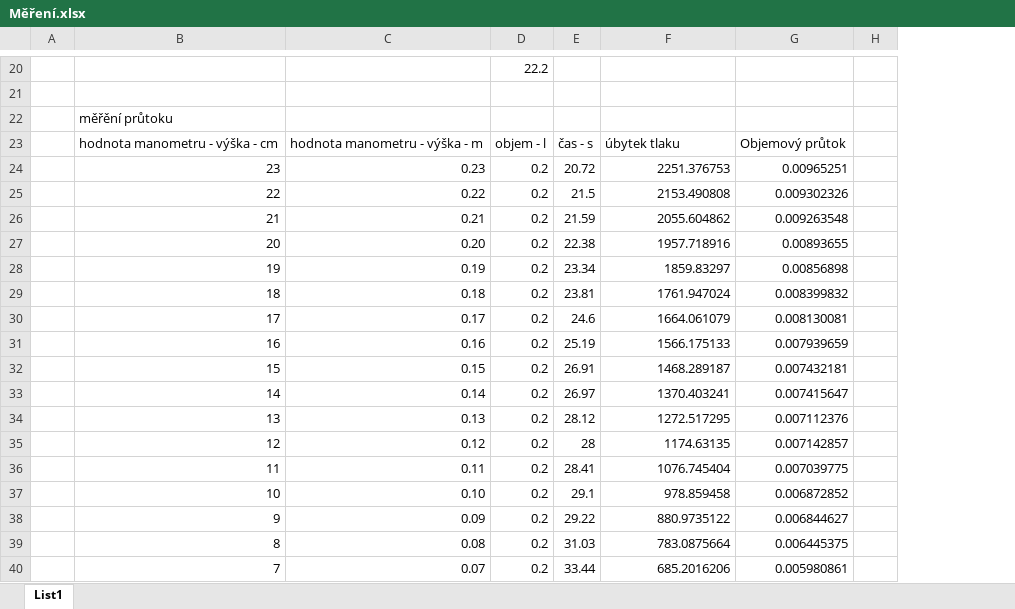
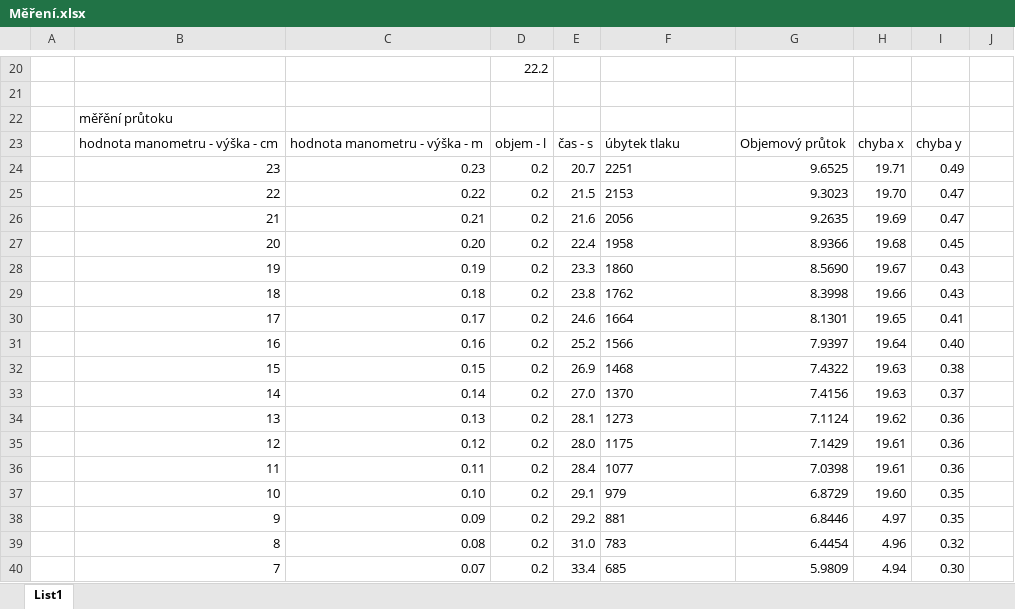
Before and after one commit to JonasVenc/Praktikum-I, an Excel workbook: 01 - Studium proudění viskózní kapaliny trubicemi kruhového průřezu/Měření.xlsx, sheet List1, drawn as a sheet; only a part is shown, gaps mark what is left out; values as stored, in another font and other column widths than the file's, no borders; charts and pictures not drawn; removed rows and columns are numbered as before the commit, all else as after; the diff covers the shown part only; the diff names each change by its address in the sheet, - before the commit and + after, or states it on an @@ line.

Commit message:
Update Měření.xlsx

```diff
--- a/01 - Studium proudění viskózní kapaliny trubicemi kruhového průřezu/Měření.xlsx (sheet List1)
+++ b/01 - Studium proudění viskózní kapaliny trubicemi kruhového průřezu/Měření.xlsx (sheet List1)
-column G, rows 23-40: Objemový průtok | 0.00965251 | 0.009302326 | 0.009263548 | 0.00893655 | 0.00856898 | 0.008399832 | 0.008130081 | 0.007939659 | 0.007432181 | 0.007415647 | 0.007112376 | 0.007142857 | 0.007039775 | 0.006872852 | 0.006844627 | 0.006445375 | 0.005980861
-column H, empty
+column G, rows 23-40: Objemový průtok | 9.6525 | 9.3023 | 9.2635 | 8.9366 | 8.5690 | 8.3998 | 8.1301 | 7.9397 | 7.4322 | 7.4156 | 7.1124 | 7.1429 | 7.0398 | 6.8729 | 6.8446 | 6.4454 | 5.9809
+column H, rows 23-40: chyba x | 19.71 | 19.70 | 19.69 | 19.68 | 19.67 | 19.66 | 19.65 | 19.64 | 19.63 | 19.63 | 19.62 | 19.61 | 19.61 | 19.60 | 4.97 | 4.96 | 4.94
+column I, rows 23-40: chyba y | 0.49 | 0.47 | 0.47 | 0.45 | 0.43 | 0.43 | 0.41 | 0.40 | 0.38 | 0.37 | 0.36 | 0.36 | 0.36 | 0.35 | 0.35 | 0.32 | 0.30
+column J, empty
-E24: 20.72
+E24: 20.7
-F24: 2251.376753
+F24: 2251
-F24:F40 alignment: right
+F24:F40 alignment: left
-F25: 2153.490808
+F25: 2153
-E26: 21.59
+E26: 21.6
-F26: 2055.604862
+F26: 2056
-E27: 22.38
+E27: 22.4
-F27: 1957.718916
+F27: 1958
-E28: 23.34
+E28: 23.3
-F28: 1859.83297
+F28: 1860
-E29: 23.81
+E29: 23.8
-F29: 1761.947024
+F29: 1762
-F30: 1664.061079
+F30: 1664
-E31: 25.19
+E31: 25.2
-F31: 1566.175133
+F31: 1566
-E32: 26.91
+E32: 26.9
-F32: 1468.289187
+F32: 1468
-E33: 26.97
+E33: 27.0
-F33: 1370.403241
+F33: 1370
-E34: 28.12
+E34: 28.1
-F34: 1272.517295
+F34: 1273
-E35: 28
+E35: 28.0
-F35: 1174.63135
+F35: 1175
-E36: 28.41
+E36: 28.4
-F36: 1076.745404
+F36: 1077
-F37: 978.859458
+F37: 979
-E38: 29.22
+E38: 29.2
-F38: 880.9735122
+F38: 881
-E39: 31.03
+E39: 31.0
-F39: 783.0875664
+F39: 783
-E40: 33.44
+E40: 33.4
-F40: 685.2016206
+F40: 685
```
Also changed, not shown: 2 removed rows, 25 edited cells and cell formats elsewhere in this sheet, charts or pictures.
